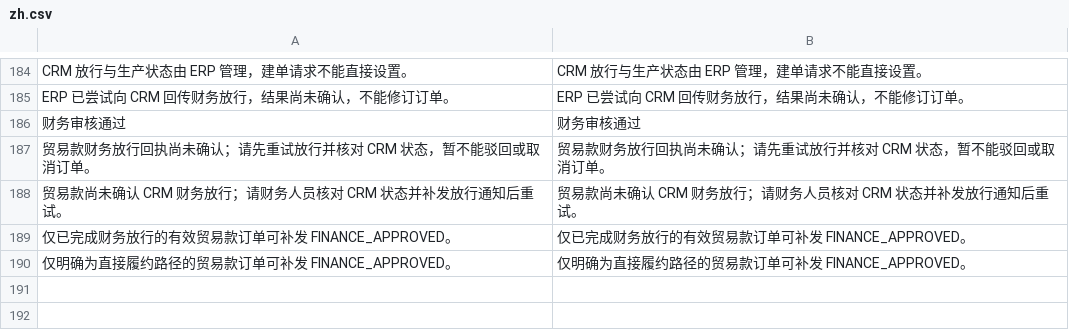
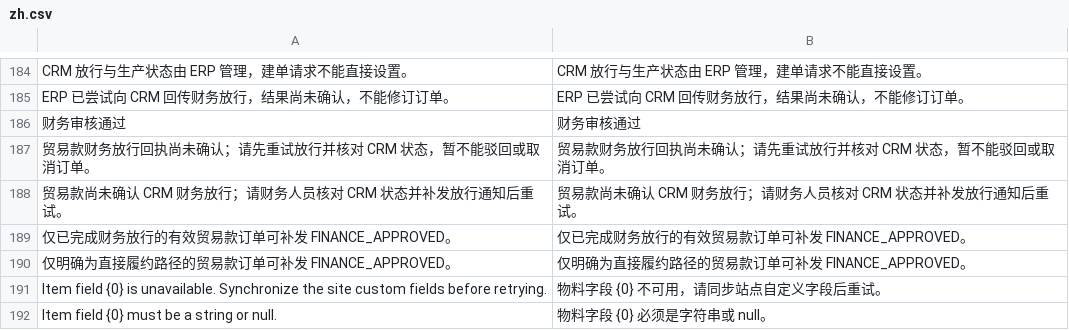
Before and after one commit to yueweiit/deeplinkerp-crm_integration, a CSV file: crm_integration/translations/zh.csv, drawn as a sheet; only a part is shown, gaps mark what is left out; the diff names each change by its address in the sheet, - before the commit and + after, or states it on an @@ line.

```diff
--- a/crm_integration/translations/zh.csv
+++ b/crm_integration/translations/zh.csv
+row 191: Item field {0} is unavailable. Synchronize the site custom fields before retrying. | 物料字段 {0} 不可用，请同步站点自定义字段后重试。
+row 192: Item field {0} must be a string or null. | 物料字段 {0} 必须是字符串或 null。
```
Also changed, not shown: crm_integration/translations/en.csv, crm_integration/translations/es.csv, 2 other files.
